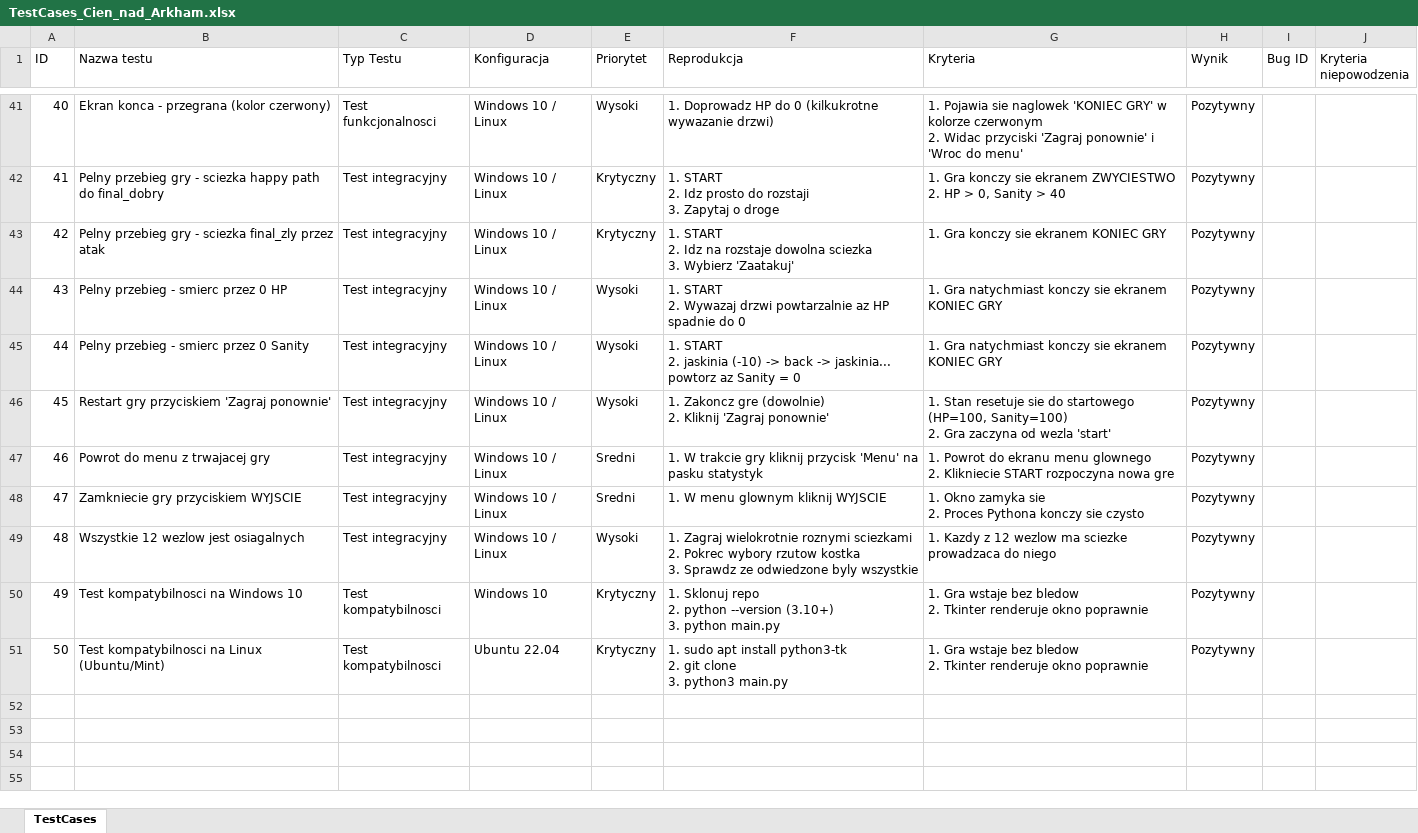
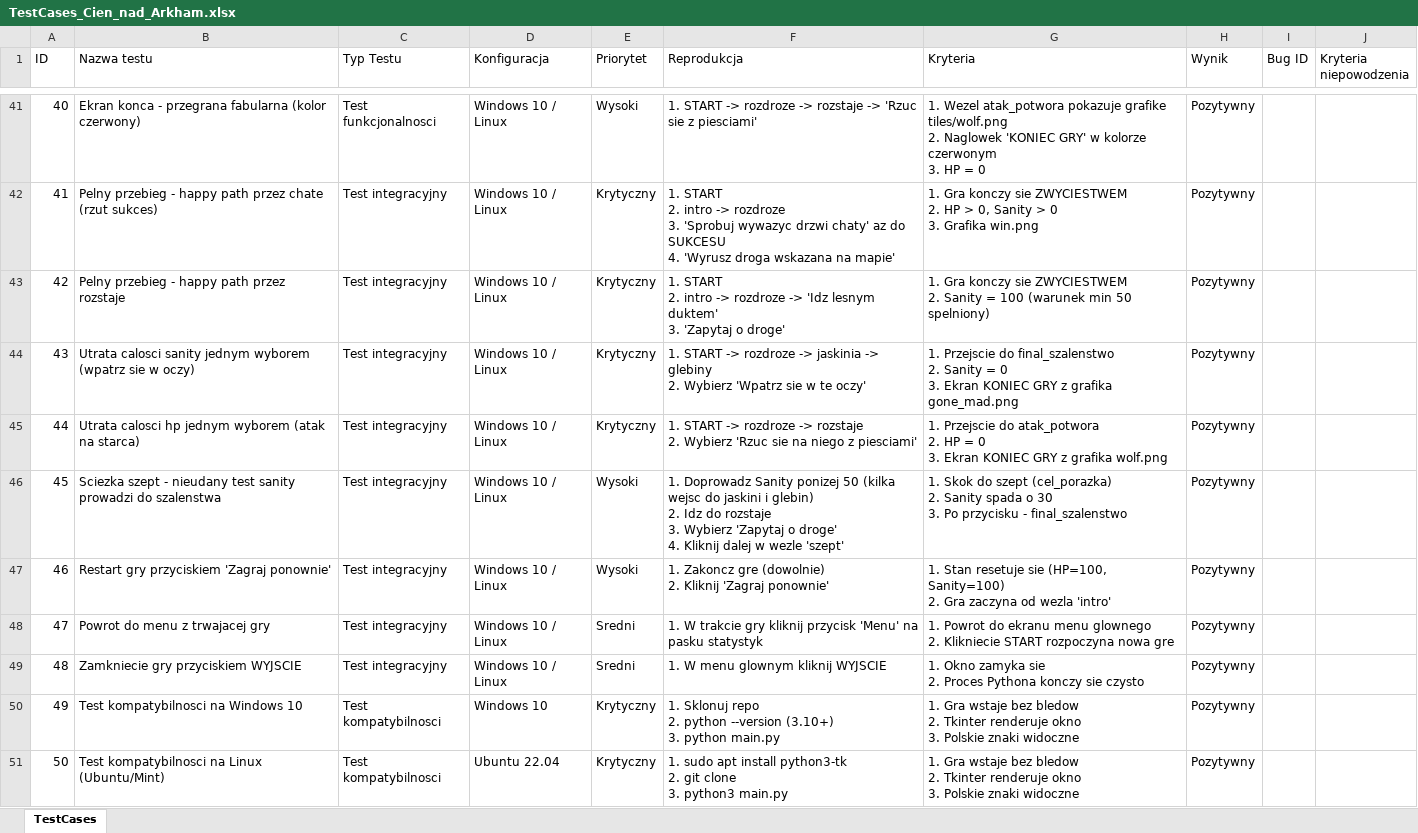
Before and after one commit to GKabat/cthulu-text-rpg, an Excel workbook: docs/TestCases_Cien_nad_Arkham.xlsx, sheet TestCases, drawn as a sheet; only a part is shown, gaps mark what is left out; values as stored, in another font and other column widths than the file's, no borders; ↵ is a line break in a cell; the diff covers the shown part only; the diff names each change by its address in the sheet, - before the commit and + after, or states it on an @@ line.

```diff
--- a/docs/TestCases_Cien_nad_Arkham.xlsx (sheet TestCases)
+++ b/docs/TestCases_Cien_nad_Arkham.xlsx (sheet TestCases)
-B41 (Nazwa testu): Ekran konca - przegrana (kolor czerwony)
+B41 (Nazwa testu): Ekran konca - przegrana fabularna (kolor czerwony)
-F41 (Reprodukcja): 1. Doprowadz HP do 0 (kilkukrotne wywazanie drzwi)
+F41 (Reprodukcja): 1. START -> rozdroze -> rozstaje -> 'Rzuc sie z piesciami'
-G41 (Kryteria): 1. Pojawia sie naglowek 'KONIEC GRY' w kolorze czerwonym ↵ 2. Widac przyciski 'Zagraj ponownie' i 'Wroc do menu'
+G41 (Kryteria): 1. Wezel atak_potwora pokazuje grafike tiles/wolf.png ↵ 2. Naglowek 'KONIEC GRY' w kolorze czerwonym ↵ 3. HP = 0
-B42 (Nazwa testu): Pelny przebieg gry - sciezka happy path do final_dobry
+B42 (Nazwa testu): Pelny przebieg - happy path przez chate (rzut sukces)
-F42 (Reprodukcja): …START ↵ 2. Idz prosto do rozstaji ↵ 3. Zapytaj o droge
+F42 (Reprodukcja): …START ↵ 2. intro -> rozdroze ↵ 3. 'Sprobuj wywazyc drzwi chaty' az do SUKCESU ↵ 4. 'Wyrusz droga wskazana na mapie'
-G42 (Kryteria): …konczy sie ekranem ZWYCIESTWO ↵ 2. HP > 0, Sanity > 40
+G42 (Kryteria): …konczy sie ZWYCIESTWEM ↵ 2. HP > 0, Sanity > 0 ↵ 3. Grafika win.png
-B43 (Nazwa testu): Pelny przebieg gry - sciezka final_zly przez atak
+B43 (Nazwa testu): Pelny przebieg - happy path przez rozstaje
-F43 (Reprodukcja): …START ↵ 2. Idz na rozstaje dowolna sciezka ↵ 3. Wybierz 'Zaatakuj'
+F43 (Reprodukcja): …START ↵ 2. intro -> rozdroze -> 'Idz lesnym duktem' ↵ 3. 'Zapytaj o droge'
-G43 (Kryteria): …konczy sie ekranem KONIEC GRY
+G43 (Kryteria): …konczy sie ZWYCIESTWEM ↵ 2. Sanity = 100 (warunek min 50 spelniony)
-B44 (Nazwa testu): Pelny przebieg - smierc przez 0 HP
+B44 (Nazwa testu): Utrata calosci sanity jednym wyborem (wpatrz sie w oczy)
-E44:E45 (Priorytet): Wysoki
+E44:E45 (Priorytet): Krytyczny
-F44 (Reprodukcja): 1. START ↵ 2. Wywazaj drzwi powtarzalnie az HP spadnie do 0
+F44 (Reprodukcja): 1. START -> rozdroze -> jaskinia -> glebiny ↵ 2. Wybierz 'Wpatrz sie w te oczy'
-G44 (Kryteria): 1. Gra natychmiast konczy sie ekranem KONIEC GRY
+G44 (Kryteria): 1. Przejscie do final_szalenstwo ↵ 2. Sanity = 0 ↵ 3. Ekran KONIEC GRY z grafika gone_mad.png
-B45 (Nazwa testu): Pelny przebieg - smierc przez 0 Sanity
+B45 (Nazwa testu): Utrata calosci hp jednym wyborem (atak na starca)
-F45 (Reprodukcja): 1. START ↵ 2. jaskinia (-10) -> back -> jaskinia... powtorz az Sanity = 0
+F45 (Reprodukcja): 1. START -> rozdroze -> rozstaje ↵ 2. Wybierz 'Rzuc sie na niego z piesciami'
-G45 (Kryteria): 1. Gra natychmiast konczy sie ekranem KONIEC GRY
+G45 (Kryteria): 1. Przejscie do atak_potwora ↵ 2. HP = 0 ↵ 3. Ekran KONIEC GRY z grafika wolf.png
-B46 (Nazwa testu): Restart gry przyciskiem 'Zagraj ponownie'
+B46 (Nazwa testu): Sciezka szept - nieudany test sanity prowadzi do szalenstwa
-F46 (Reprodukcja): 1. Zakoncz gre (dowolnie) ↵ 2. Kliknij 'Zagraj ponownie'
+F46 (Reprodukcja): 1. Doprowadz Sanity ponizej 50 (kilka wejsc do jaskini i glebin) ↵ 2. Idz do rozstaje ↵ 3. Wybierz 'Zapytaj o droge' ↵ 4. Kliknij dalej w wezle 'szept'
-G46 (Kryteria): 1. Stan resetuje sie do startowego (HP=100, Sanity=100) ↵ 2. Gra zaczyna od wezla 'start'
+G46 (Kryteria): 1. Skok do szept (cel_porazka) ↵ 2. Sanity spada o 30 ↵ 3. Po przycisku - final_szalenstwo
-B47 (Nazwa testu): Powrot do menu z trwajacej gry
+B47 (Nazwa testu): Restart gry przyciskiem 'Zagraj ponownie'
-E47 (Priorytet): Sredni
+E47 (Priorytet): Wysoki
-F47 (Reprodukcja): 1. W trakcie gry kliknij przycisk 'Menu' na pasku statystyk
+F47 (Reprodukcja): 1. Zakoncz gre (dowolnie) ↵ 2. Kliknij 'Zagraj ponownie'
-G47 (Kryteria): 1. Powrot do ekranu menu glownego ↵ 2. Klikniecie START rozpoczyna nowa gre
+G47 (Kryteria): 1. Stan resetuje sie (HP=100, Sanity=100) ↵ 2. Gra zaczyna od wezla 'intro'
-B48 (Nazwa testu): Zamkniecie gry przyciskiem WYJSCIE
+B48 (Nazwa testu): Powrot do menu z trwajacej gry
-F48 (Reprodukcja): 1. W menu glownym kliknij WYJSCIE
+F48 (Reprodukcja): 1. W trakcie gry kliknij przycisk 'Menu' na pasku statystyk
-G48 (Kryteria): 1. Okno zamyka sie ↵ 2. Proces Pythona konczy sie czysto
+G48 (Kryteria): 1. Powrot do ekranu menu glownego ↵ 2. Klikniecie START rozpoczyna nowa gre
-B49 (Nazwa testu): Wszystkie 12 wezlow jest osiagalnych
+B49 (Nazwa testu): Zamkniecie gry przyciskiem WYJSCIE
-E49 (Priorytet): Wysoki
+E49 (Priorytet): Sredni
-F49 (Reprodukcja): 1. Zagraj wielokrotnie roznymi sciezkami ↵ 2. Pokrec wybory rzutow kostka ↵ 3. Sprawdz ze odwiedzone byly wszystkie
+F49 (Reprodukcja): 1. W menu glownym kliknij WYJSCIE
-G49 (Kryteria): 1. Kazdy z 12 wezlow ma sciezke prowadzaca do niego
+G49 (Kryteria): 1. Okno zamyka sie ↵ 2. Proces Pythona konczy sie czysto
-G50:G51 (Kryteria): …renderuje okno poprawnie
+G50:G51 (Kryteria): …renderuje okno ↵ 3. Polskie znaki widoczne
```
Also changed, not shown: 61 edited cells elsewhere in this sheet, 11 other files.
